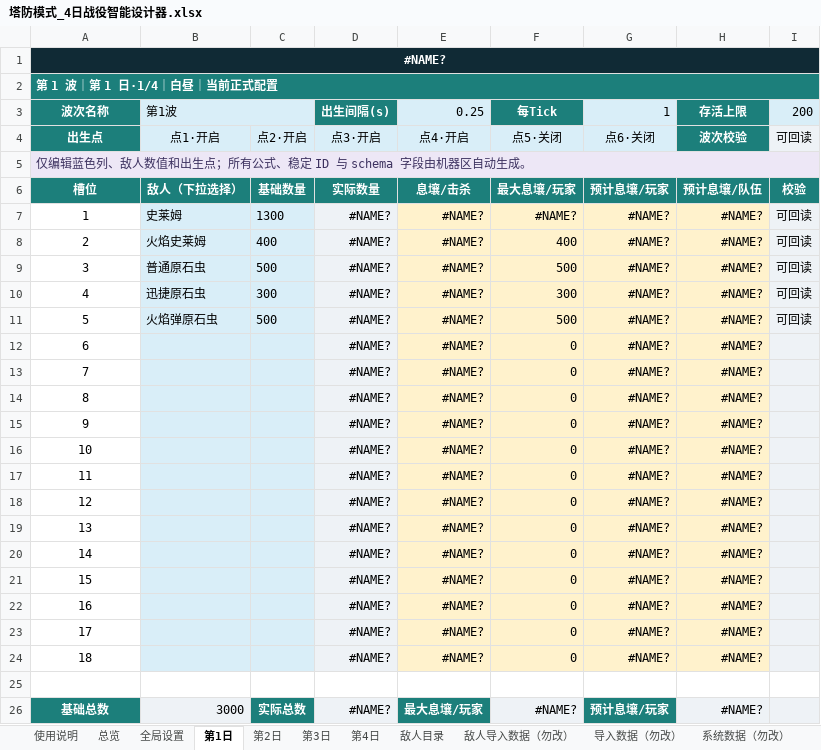
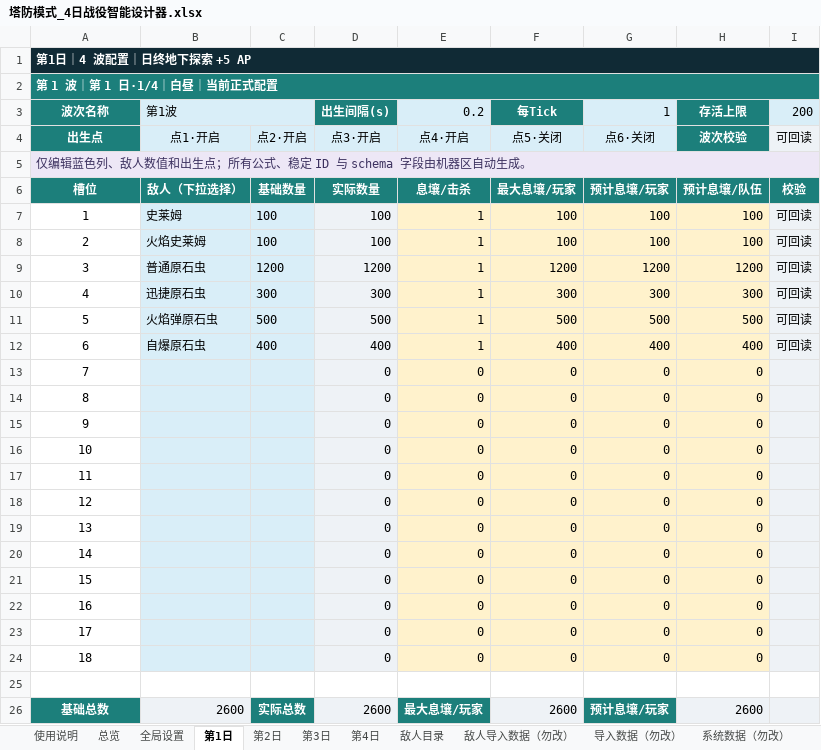
Before and after one commit to wanheng20031114/arc-nice, an Excel workbook: reports/塔防模式_4日战役智能设计器.xlsx, sheet 第1日, drawn as a sheet; only a part is shown; values as stored, in another font and other column widths than the file's, no borders; removed rows and columns are numbered as before the commit, all else as after; the diff covers the shown part only; the diff names each change by its address in the sheet, - before the commit and + after, or states it on an @@ line.

```diff
--- a/reports/塔防模式_4日战役智能设计器.xlsx (sheet 第1日)
+++ b/reports/塔防模式_4日战役智能设计器.xlsx (sheet 第1日)
-A1: #NAME?
+A1: 第1日｜4 波配置｜日终地下探索 +5 AP
-A1 alignment: center
+A1 alignment: left
-E3: 0.25
+E3: 0.2
-C7: 1300
+C7: 100
-D7:D8: #NAME?
+D7:D8: 100
-E7:E11: #NAME?
+E7:E11: 1
-F7: #NAME?
+F7: 100
-G7:G8: #NAME?
+G7:G8: 100
-H7:H8: #NAME?
+H7:H8: 100
-C8: 400
+C8: 100
-F8: 400
+F8: 100
-C9: 500
+C9: 1200
-D9: #NAME?
+D9: 1200
-F9: 500
+F9: 1200
-G9: #NAME?
+G9: 1200
-H9: #NAME?
+H9: 1200
-D10: #NAME?
+D10: 300
-G10: #NAME?
+G10: 300
-H10: #NAME?
+H10: 300
-D11: #NAME?
+D11: 500
-G11: #NAME?
+G11: 500
-H11: #NAME?
+H11: 500
-row 12: 6 |  |  | #NAME? | #NAME? | 0 | #NAME? | #NAME?
+row 12: 6 | 自爆原石虫 | 400 | 400 | 1 | 400 | 400 | 400 | 可回读
-D13:D24: #NAME?
+D13:D24: 0
-E13:E24: #NAME?
+E13:E24: 0
-G13:G24: #NAME?
+G13:G24: 0
-H13:H24: #NAME?
+H13:H24: 0
-B26: 3000
+B26: 2600
-D26: #NAME?
+D26: 2600
-F26: #NAME?
+F26: 2600
-H26: #NAME?
+H26: 2600
```
Also changed, not shown: 232 edited cells elsewhere in this sheet, sheet 敌人导入数据（勿改）, sheet 导入数据（勿改）, sheet 总览, sheet 第3日, sheet 第2日, sheet 系统数据（勿改）, 1 more sheet, charts or pictures, 6 other files.
